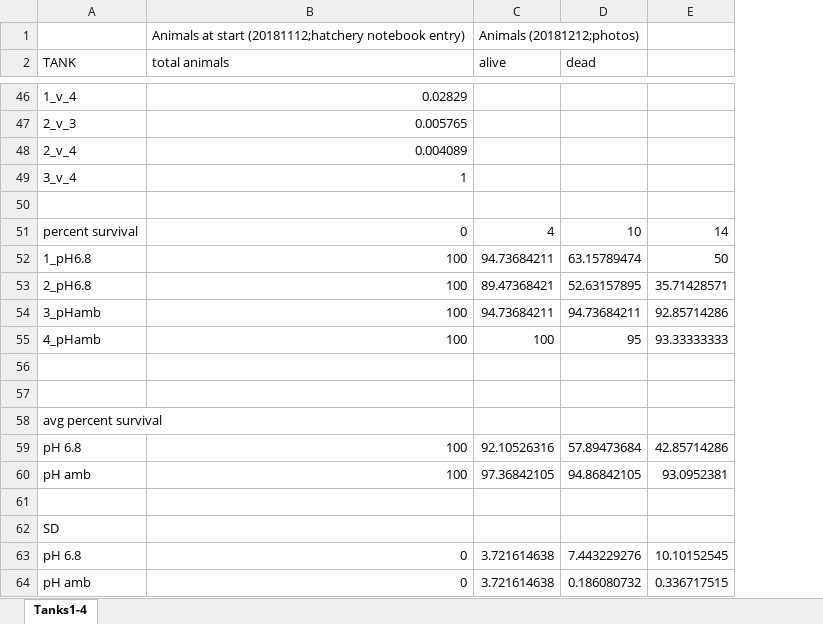
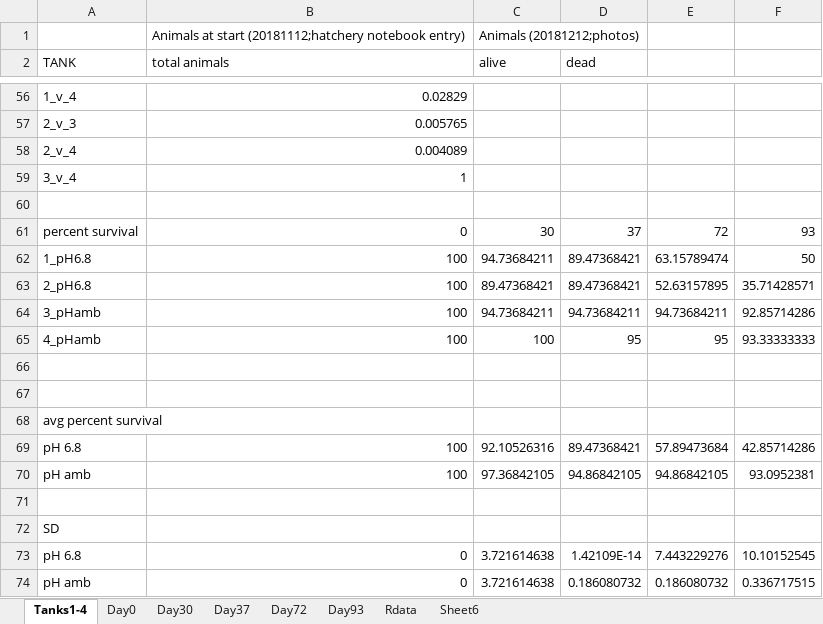
Before and after one commit to shellywanamaker/paper-GeoduckReproDev_pH, an Excel workbook: data/survival/Broodstock_survival_20181112-20190221.xlsx, sheet Tanks1-4, drawn as a sheet; only a part is shown, gaps mark what is left out; values as stored, in another font and other column widths than the file's, no borders; charts and pictures not drawn; addresses are those after the commit; the diff covers the shown part only; the diff names each change by its address in the sheet, - before the commit and + after, or states it on an @@ line.

```diff
--- a/data/survival/Broodstock_survival_20181112-20190221.xlsx (sheet Tanks1-4)
+++ b/data/survival/Broodstock_survival_20181112-20190221.xlsx (sheet Tanks1-4)
+sheet tab: Day0
+sheet tab: Day30
+sheet tab: Day37
+sheet tab: Day72
+sheet tab: Day93
+sheet tab: Rdata
+sheet tab: Sheet6
+column E, rows 61-74: 72 | 63.15789474 | 52.63157895 | 94.73684211 | 95 |  |  |  | 57.89473684 | 94.86842105 |  |  | 7.443229276 | 0.186080732
-C61 (alive): 4
+C61 (alive): 30
-D61 (dead): 10
+D61 (dead): 37
-F61: 14
+F61: 93
-D62 (dead): 63.15789474
+D62 (dead): 89.47368421
-D63 (dead): 52.63157895
+D63 (dead): 89.47368421
-D69 (dead): 57.89473684
+D69 (dead): 89.47368421
-D73 (dead): 7.443229276
+D73 (dead): 1.42109E-14
```
Also changed, not shown: 11 added rows, 1 removed row and 6 edited cells elsewhere in this sheet, formulas that keep their value, charts or pictures, 35 other files.
